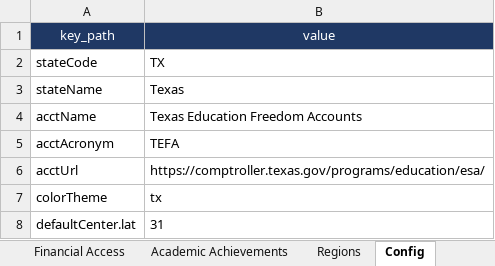
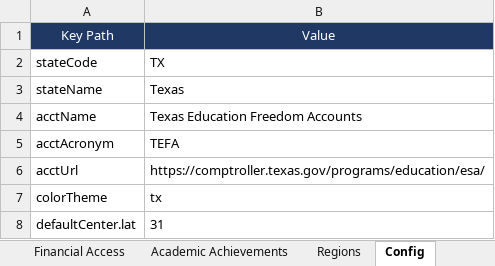
Before and after one commit to adpena/TEFAAnalysis, an Excel workbook: docs/tx_efa_finder.xlsx, sheet Config, drawn as a sheet; only a part is shown; values as stored, in another font and other column widths than the file's, no borders; table styles not drawn; removed rows and columns are numbered as before the commit, all else as after; the diff names each change by its address in the sheet, - before the commit and + after, or states it on an @@ line.

```diff
--- a/docs/tx_efa_finder.xlsx (sheet Config)
+++ b/docs/tx_efa_finder.xlsx (sheet Config)
-row 1: key_path | value
+row 1: Key Path | Value
```
Also changed, not shown: sheet Vendors, sheet Regions, sheet Field Inventory, sheet Specialties, sheet Features, sheet Subjects, 7 more sheets, output/tx_efa_finder/tx_efa_finder.xlsx, 3 other files.
